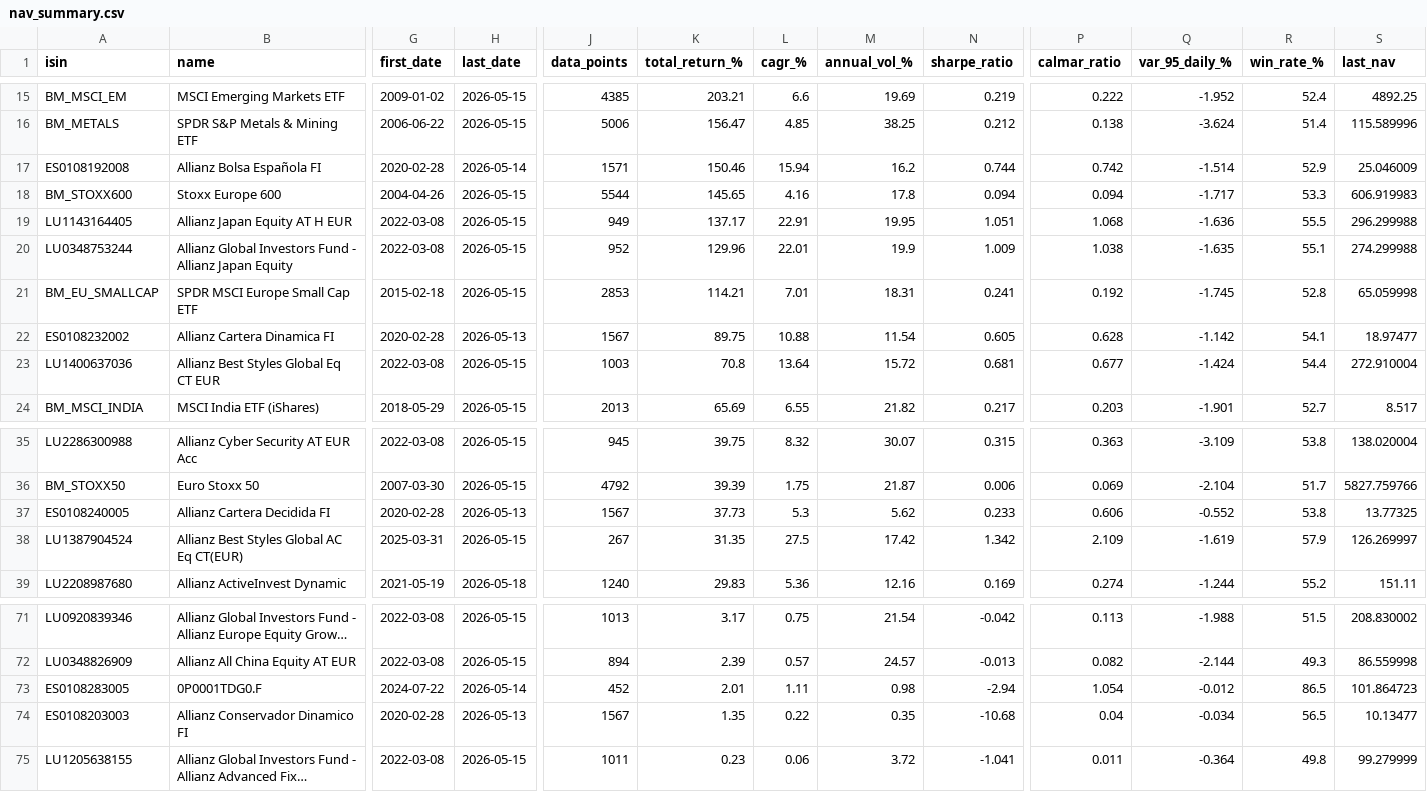
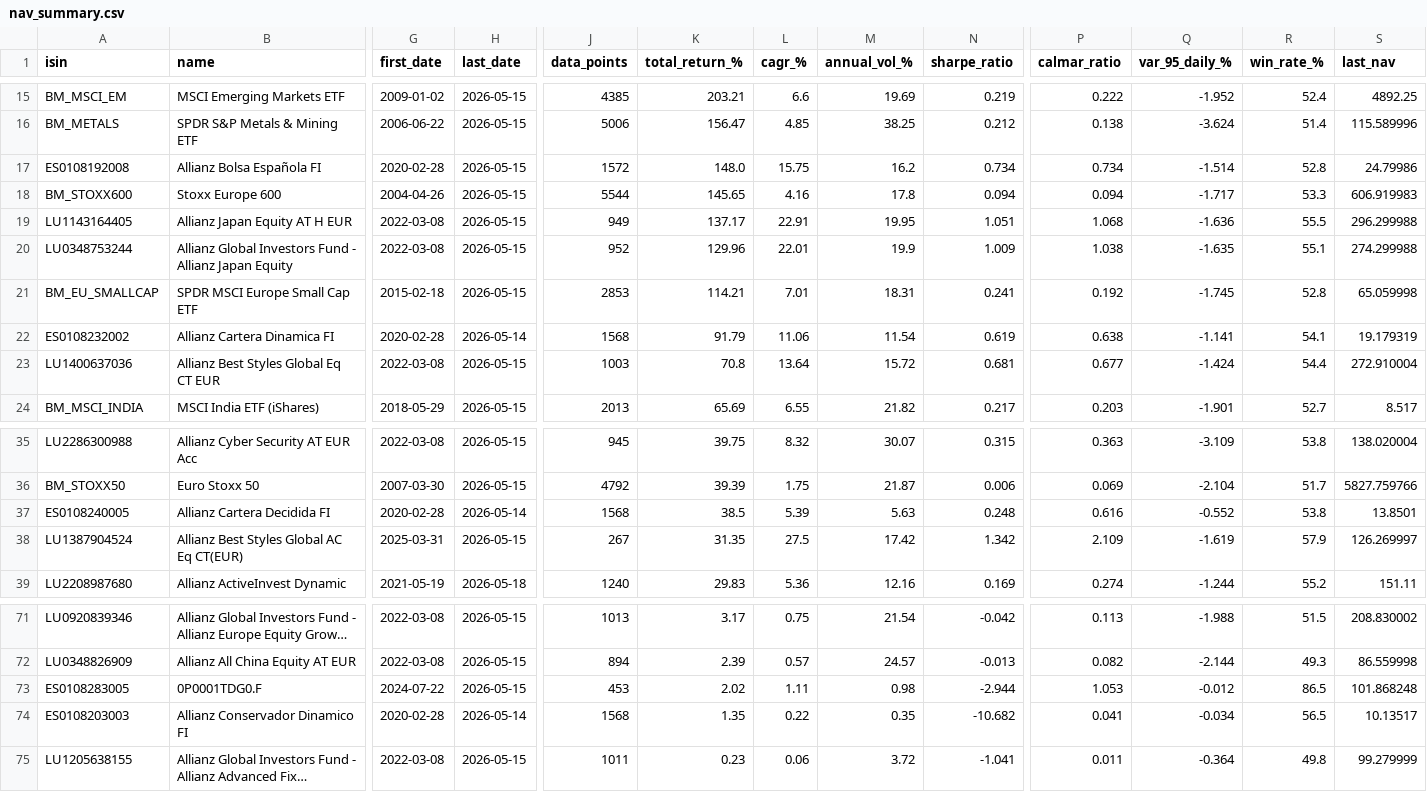
Before and after one commit to aleixtrull/allianz-fund-terminal, a CSV file: data/nav_summary.csv, drawn as a sheet; only a part is shown, gaps mark what is left out; long unchanged cells end in …; the diff covers the shown part only; the diff names each change by its address in the sheet, - before the commit and + after, or states it on an @@ line.

```diff
--- a/data/nav_summary.csv
+++ b/data/nav_summary.csv
-H17 (last_date): 2026-05-14
+H17 (last_date): 2026-05-15
-J17 (data_points): 1571
+J17 (data_points): 1572
-K17 (total_return_%): 150.46
+K17 (total_return_%): 148.0
-L17 (cagr_%): 15.94
+L17 (cagr_%): 15.75
-N17 (sharpe_ratio): 0.744
+N17 (sharpe_ratio): 0.734
-P17 (calmar_ratio): 0.742
+P17 (calmar_ratio): 0.734
-R17 (win_rate_%): 52.9
+R17 (win_rate_%): 52.8
-S17 (last_nav): 25.046009
+S17 (last_nav): 24.79986
-H22 (last_date): 2026-05-13
+H22 (last_date): 2026-05-14
-J22 (data_points): 1567
+J22 (data_points): 1568
-K22 (total_return_%): 89.75
+K22 (total_return_%): 91.79
-L22 (cagr_%): 10.88
+L22 (cagr_%): 11.06
-N22 (sharpe_ratio): 0.605
+N22 (sharpe_ratio): 0.619
-P22 (calmar_ratio): 0.628
+P22 (calmar_ratio): 0.638
-Q22 (var_95_daily_%): -1.142
+Q22 (var_95_daily_%): -1.141
-S22 (last_nav): 18.97477
+S22 (last_nav): 19.179319
-H37 (last_date): 2026-05-13
+H37 (last_date): 2026-05-14
-J37 (data_points): 1567
+J37 (data_points): 1568
-K37 (total_return_%): 37.73
+K37 (total_return_%): 38.5
-L37 (cagr_%): 5.3
+L37 (cagr_%): 5.39
-M37 (annual_vol_%): 5.62
+M37 (annual_vol_%): 5.63
-N37 (sharpe_ratio): 0.233
+N37 (sharpe_ratio): 0.248
-P37 (calmar_ratio): 0.606
+P37 (calmar_ratio): 0.616
-S37 (last_nav): 13.77325
+S37 (last_nav): 13.8501
-H73 (last_date): 2026-05-14
+H73 (last_date): 2026-05-15
-J73 (data_points): 452
+J73 (data_points): 453
-K73 (total_return_%): 2.01
+K73 (total_return_%): 2.02
-N73 (sharpe_ratio): -2.94
+N73 (sharpe_ratio): -2.944
-P73 (calmar_ratio): 1.054
+P73 (calmar_ratio): 1.053
-S73 (last_nav): 101.864723
+S73 (last_nav): 101.868248
-H74 (last_date): 2026-05-13
+H74 (last_date): 2026-05-14
-J74 (data_points): 1567
+J74 (data_points): 1568
-N74 (sharpe_ratio): -10.68
+N74 (sharpe_ratio): -10.682
-P74 (calmar_ratio): 0.04
+P74 (calmar_ratio): 0.041
-S74 (last_nav): 10.13477
+S74 (last_nav): 10.13517
```
Also changed, not shown: 15 edited cells elsewhere in this file, 1 other file.
